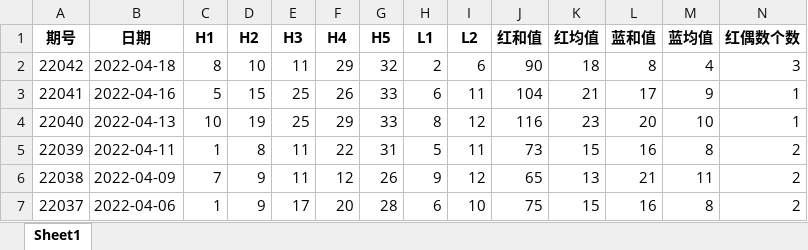
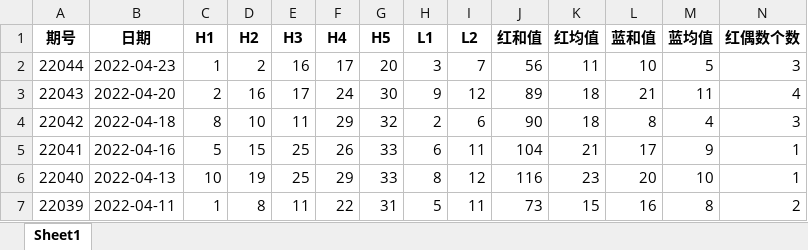
Before and after one commit to dongri0412/my_git, an Excel workbook: 大乐透总历史开奖号码表.xlsx, sheet Sheet1, drawn as a sheet; only a part is shown; the shorter side is filled out with more unchanged rows; values as stored, in another font and other column widths than the file's, no borders; rows hold the shown columns only; the diff names each change by its address in the sheet, - before the commit and + after, or states it on an @@ line.

```diff
--- a/大乐透总历史开奖号码表.xlsx (sheet Sheet1)
+++ b/大乐透总历史开奖号码表.xlsx (sheet Sheet1)
+row 2: 22044 | 2022-04-23 | 1 | 2 | 16 | 17 | 20 | 3 | 7 | 56 | 11 | 10 | 5 | 3
+row 3: 22043 | 2022-04-20 | 2 | 16 | 17 | 24 | 30 | 9 | 12 | 89 | 18 | 21 | 11 | 4
```
Also changed, not shown: 12个月份各月的红球分布数据.xlsx, 12个月份各月的蓝球分布数据.xlsx, 8 other files.
